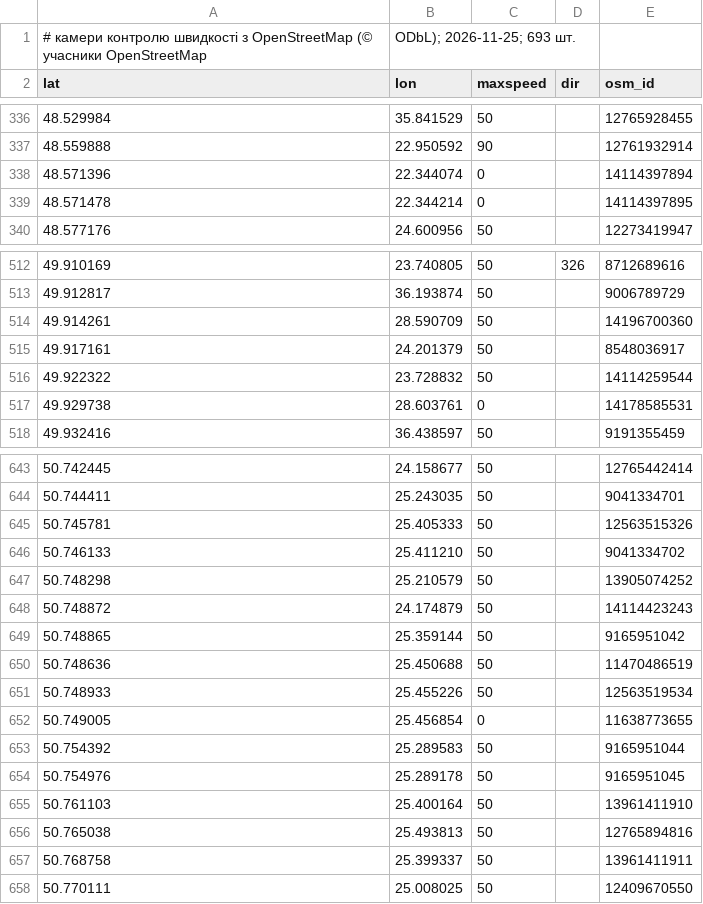
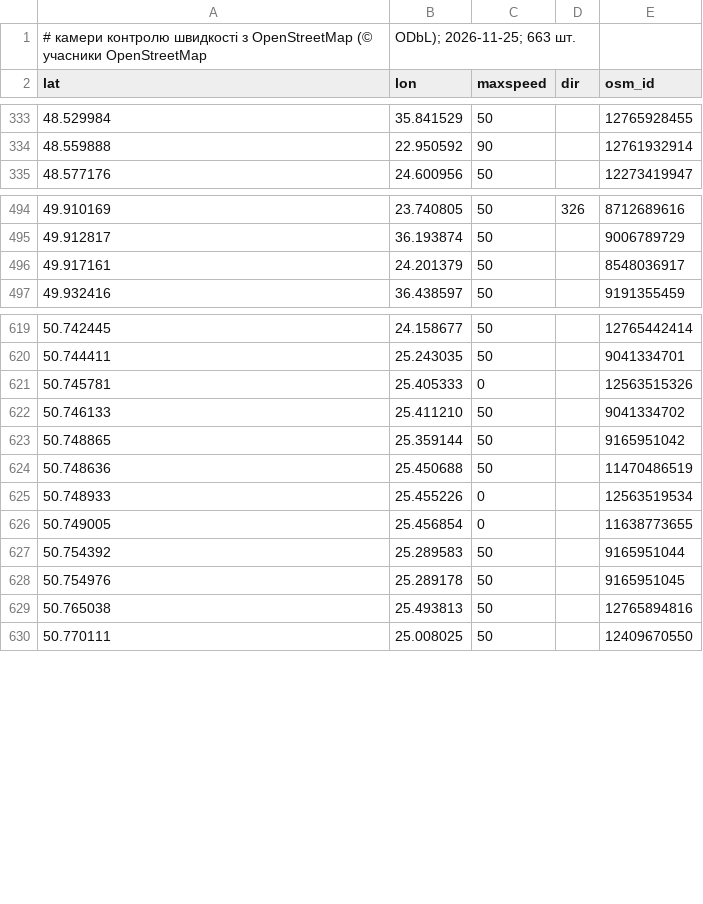
Before and after one commit to 4dimonlviv-del/navmap, a CSV file: cameras.csv, drawn as a sheet; only a part is shown, gaps mark what is left out; the diff covers the shown part only.

```diff
--- a/cameras.csv
+++ b/cameras.csv
@@ -1,2 +1,2 @@
-# камери контролю швидкості з OpenStreetMap (© учасники OpenStreetMap, ODbL); 2026-11-25; 693 шт.
+# камери контролю швидкості з OpenStreetMap (© учасники OpenStreetMap, ODbL); 2026-11-25; 663 шт.
 lat,lon,maxspeed,dir,osm_id
@@ -337,4 +334,2 @@ lat,lon,maxspeed,dir,osm_id
 48.559888,22.950592,90,,12761932914
-48.571396,22.344074,0,,14114397894
-48.571478,22.344214,0,,14114397895
 48.577176,24.600956,50,,12273419947
@@ -513,6 +495,3 @@ lat,lon,maxspeed,dir,osm_id
 49.912817,36.193874,50,,9006789729
-49.914261,28.590709,50,,14196700360
 49.917161,24.201379,50,,8548036917
-49.922322,23.728832,50,,14114259544
-49.929738,28.603761,0,,14178585531
 49.932416,36.438597,50,,9191355459
@@ -644,9 +620,7 @@ lat,lon,maxspeed,dir,osm_id
 50.744411,25.243035,50,,9041334701
-50.745781,25.405333,50,,12563515326
+50.745781,25.405333,0,,12563515326
 50.746133,25.411210,50,,9041334702
-50.748298,25.210579,50,,13905074252
-50.748872,24.174879,50,,14114423243
 50.748865,25.359144,50,,9165951042
 50.748636,25.450688,50,,11470486519
-50.748933,25.455226,50,,12563519534
+50.748933,25.455226,0,,12563519534
 50.749005,25.456854,0,,11638773655
@@ -654,5 +628,3 @@ lat,lon,maxspeed,dir,osm_id
 50.754976,25.289178,50,,9165951045
-50.761103,25.400164,50,,13961411910
 50.765038,25.493813,50,,12765894816
-50.768758,25.399337,50,,13961411911
 50.770111,25.008025,50,,12409670550
```
Also changed, not shown: 1 added row, 22 removed rows and 25 edited cells elsewhere in this file.
